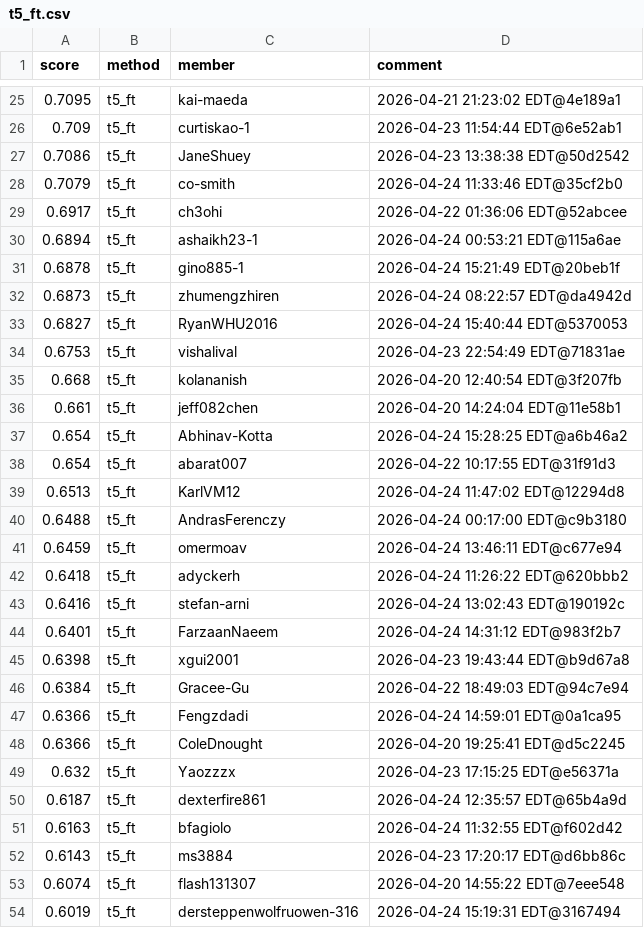
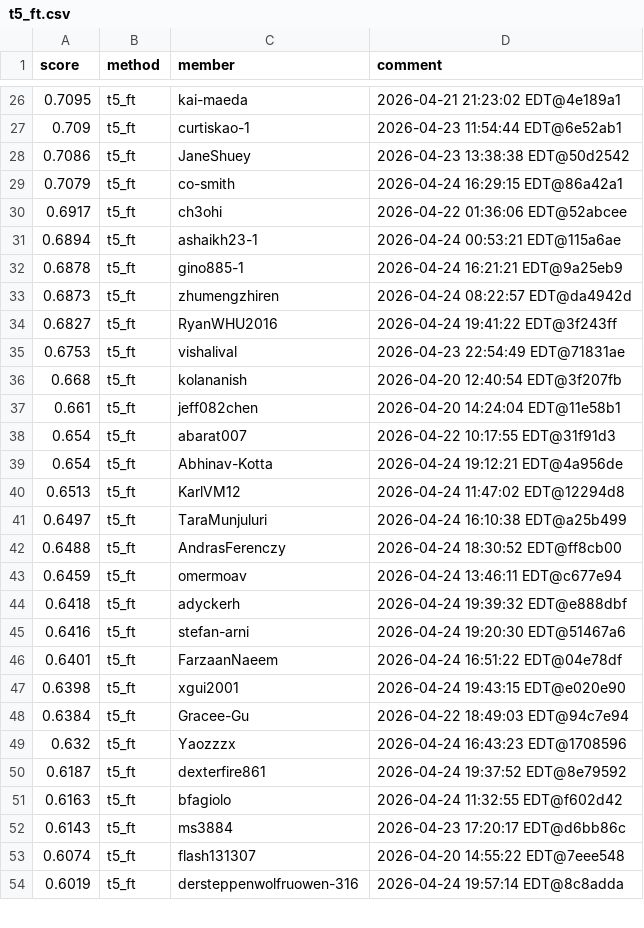
Before and after one commit to Cornell-Tech-CS5744-Spring-2026/leaderboards, a CSV file: a4/t5_ft.csv, drawn as a sheet; only a part is shown, gaps mark what is left out; the diff covers the shown part only.

Commit message:
Leaderboard Update

```diff
--- a/a4/t5_ft.csv
+++ b/a4/t5_ft.csv
@@ -27,8 +28,8 @@ score,method,member,comment
 0.7086,t5_ft,JaneShuey,2026-04-23 13:38:38 EDT@50d2542
-0.7079,t5_ft,co-smith,2026-04-24 11:33:46 EDT@35cf2b0
+0.7079,t5_ft,co-smith,2026-04-24 16:29:15 EDT@86a42a1
 0.6917,t5_ft,ch3ohi,2026-04-22 01:36:06 EDT@52abcee
 0.6894,t5_ft,ashaikh23-1,2026-04-24 00:53:21 EDT@115a6ae
-0.6878,t5_ft,gino885-1,2026-04-24 15:21:49 EDT@20beb1f
+0.6878,t5_ft,gino885-1,2026-04-24 16:21:21 EDT@9a25eb9
 0.6873,t5_ft,zhumengzhiren,2026-04-24 08:22:57 EDT@da4942d
-0.6827,t5_ft,RyanWHU2016,2026-04-24 15:40:44 EDT@5370053
+0.6827,t5_ft,RyanWHU2016,2026-04-24 19:41:22 EDT@3f243ff
 0.6753,t5_ft,vishalival,2026-04-23 22:54:49 EDT@71831ae
@@ -36,16 +37,15 @@ score,method,member,comment
 0.661,t5_ft,jeff082chen,2026-04-20 14:24:04 EDT@11e58b1
-0.654,t5_ft,Abhinav-Kotta,2026-04-24 15:28:25 EDT@a6b46a2
 0.654,t5_ft,abarat007,2026-04-22 10:17:55 EDT@31f91d3
+0.654,t5_ft,Abhinav-Kotta,2026-04-24 19:12:21 EDT@4a956de
 0.6513,t5_ft,KarlVM12,2026-04-24 11:47:02 EDT@12294d8
-0.6488,t5_ft,AndrasFerenczy,2026-04-24 00:17:00 EDT@c9b3180
+0.6497,t5_ft,TaraMunjuluri,2026-04-24 16:10:38 EDT@a25b499
+0.6488,t5_ft,AndrasFerenczy,2026-04-24 18:30:52 EDT@ff8cb00
 0.6459,t5_ft,omermoav,2026-04-24 13:46:11 EDT@c677e94
-0.6418,t5_ft,adyckerh,2026-04-24 11:26:22 EDT@620bbb2
-0.6416,t5_ft,stefan-arni,2026-04-24 13:02:43 EDT@190192c
-0.6401,t5_ft,FarzaanNaeem,2026-04-24 14:31:12 EDT@983f2b7
-0.6398,t5_ft,xgui2001,2026-04-23 19:43:44 EDT@b9d67a8
+0.6418,t5_ft,adyckerh,2026-04-24 19:39:32 EDT@e888dbf
+0.6416,t5_ft,stefan-arni,2026-04-24 19:20:30 EDT@51467a6
+0.6401,t5_ft,FarzaanNaeem,2026-04-24 16:51:22 EDT@04e78df
+0.6398,t5_ft,xgui2001,2026-04-24 19:43:15 EDT@e020e90
 0.6384,t5_ft,Gracee-Gu,2026-04-22 18:49:03 EDT@94c7e94
-0.6366,t5_ft,Fengzdadi,2026-04-24 14:59:01 EDT@0a1ca95
-0.6366,t5_ft,ColeDnought,2026-04-20 19:25:41 EDT@d5c2245
-0.632,t5_ft,Yaozzzx,2026-04-23 17:15:25 EDT@e56371a
-0.6187,t5_ft,dexterfire861,2026-04-24 12:35:57 EDT@65b4a9d
+0.632,t5_ft,Yaozzzx,2026-04-24 16:43:23 EDT@1708596
+0.6187,t5_ft,dexterfire861,2026-04-24 19:37:52 EDT@8e79592
 0.6163,t5_ft,bfagiolo,2026-04-24 11:32:55 EDT@f602d42
@@ -53,2 +53,2 @@ score,method,member,comment
 0.6074,t5_ft,flash131307,2026-04-20 14:55:22 EDT@7eee548
-0.6019,t5_ft,dersteppenwolfruowen-316,2026-04-24 15:19:31 EDT@3167494
+0.6019,t5_ft,dersteppenwolfruowen-316,2026-04-24 19:57:14 EDT@8c8adda
```
Also changed, not shown: 14 added rows, 13 removed rows, 7 moved rows and 31 edited cells elsewhere in this file.
